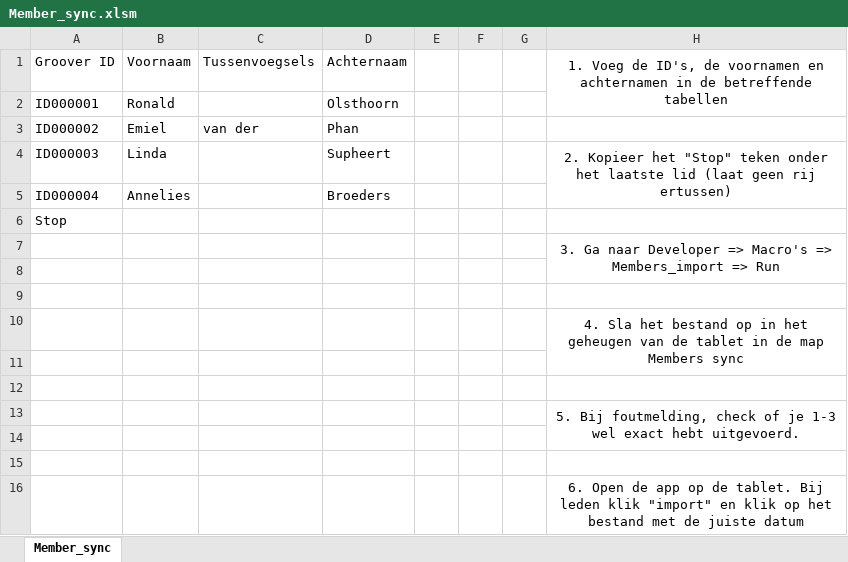
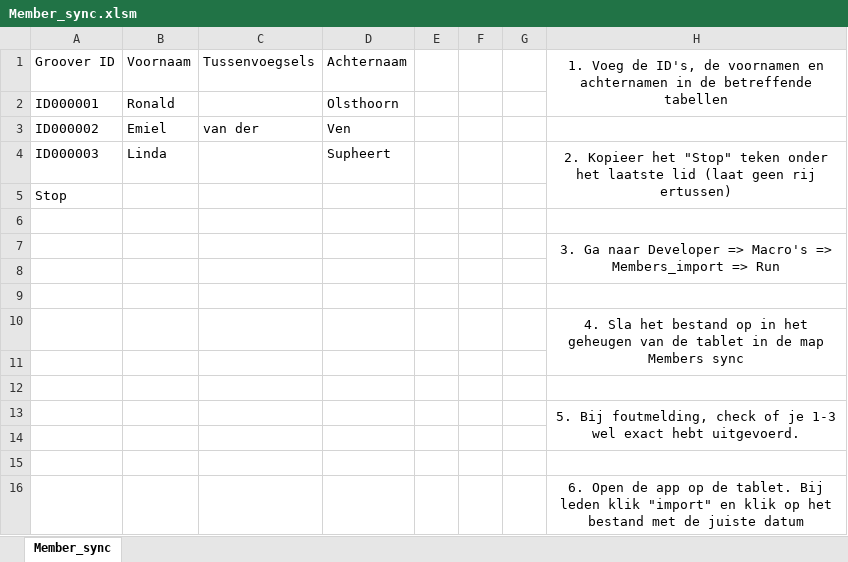
Before and after one commit to RonaldOlsthoorn/Bar-app, an Excel workbook: excel/Member_sync.xlsm, sheet Member_sync, drawn as a sheet; values as stored, in another font and other column widths than the file's, no borders; removed rows and columns are numbered as before the commit, all else as after; the diff names each change by its address in the sheet, - before the commit and + after, or states it on an @@ line.

Commit message:
edit excel to include prefix

```diff
--- a/excel/Member_sync.xlsm (sheet Member_sync)
+++ b/excel/Member_sync.xlsm (sheet Member_sync)
-D3: Phan
+D3: Ven
-H4:H5 merged
+H4:H5 merged
-row 5: ID000004 | Annelies |  | Broeders
+row 6: (empty)
```
